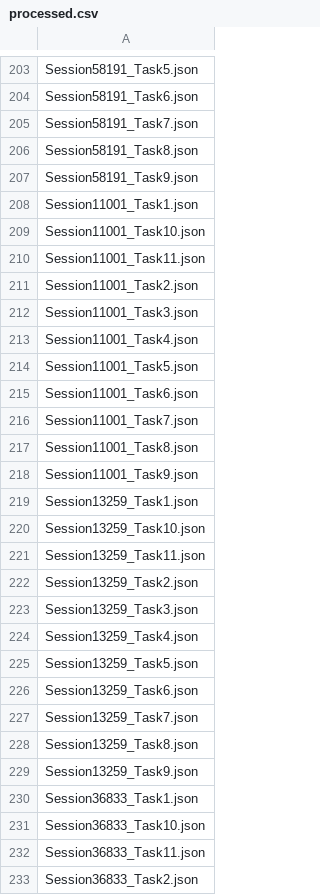
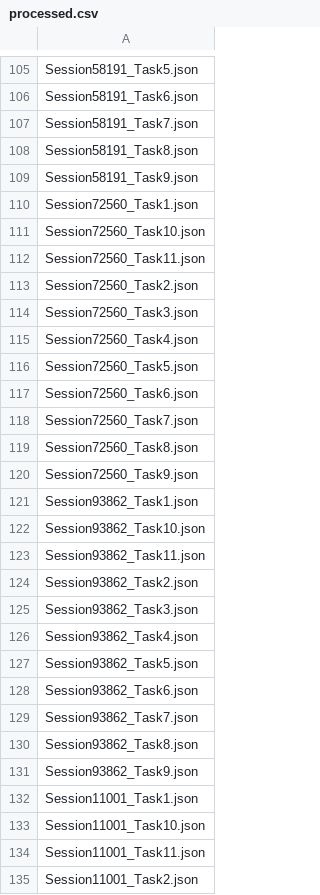
Before and after one commit to Sunbird-Obsrv/sunbird-data-pipeline, a CSV file: uploaders/literacy/processed.csv, drawn as a sheet; only a part is shown, gaps mark what is left out; the shorter side is filled out with more unchanged rows; the diff covers the shown part only; the diff names each change by its address in the sheet, - before the commit and + after, or states it on an @@ line.

Commit message:
[Jijesh] literacy screen uploder script with score and maxscore

```diff
--- a/uploaders/literacy/processed.csv
+++ b/uploaders/literacy/processed.csv
+row 110: Session72560_Task1.json
+row 111: Session72560_Task10.json
+row 112: Session72560_Task11.json
+row 113: Session72560_Task2.json
+row 114: Session72560_Task3.json
+row 115: Session72560_Task4.json
+row 116: Session72560_Task5.json
+row 117: Session72560_Task6.json
+row 118: Session72560_Task7.json
+row 119: Session72560_Task8.json
+row 120: Session72560_Task9.json
+row 121: Session93862_Task1.json
+row 122: Session93862_Task10.json
+row 123: Session93862_Task11.json
+row 124: Session93862_Task2.json
+row 125: Session93862_Task3.json
+row 126: Session93862_Task4.json
+row 127: Session93862_Task5.json
+row 128: Session93862_Task6.json
+row 129: Session93862_Task7.json
+row 130: Session93862_Task8.json
+row 131: Session93862_Task9.json
```
Also changed, not shown: 98 moved rows elsewhere in this file, 1 other file.
